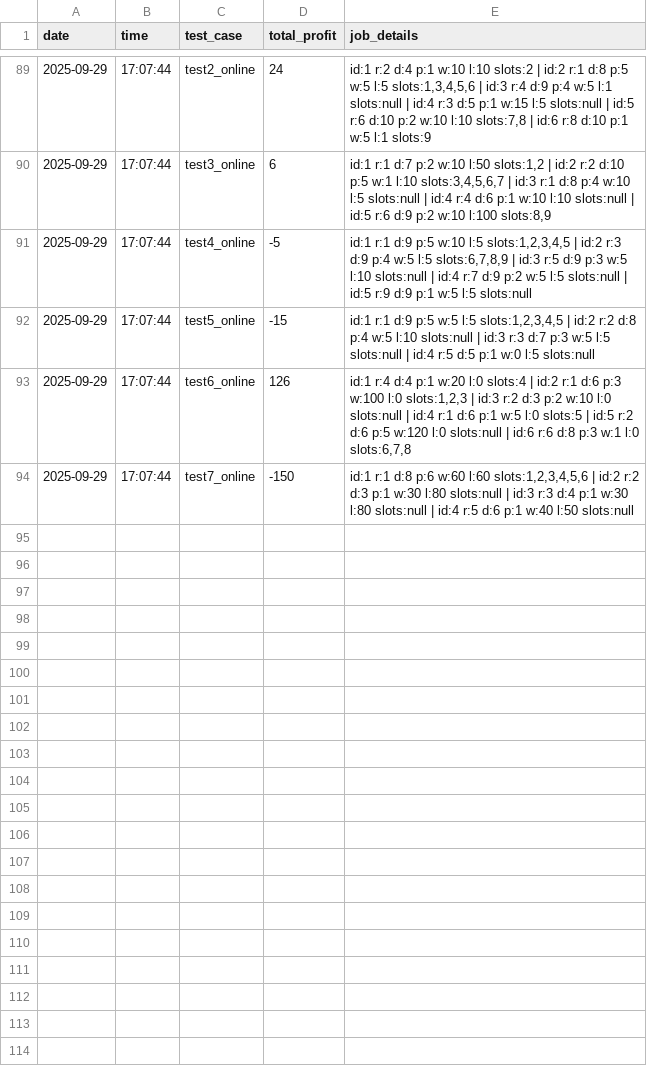
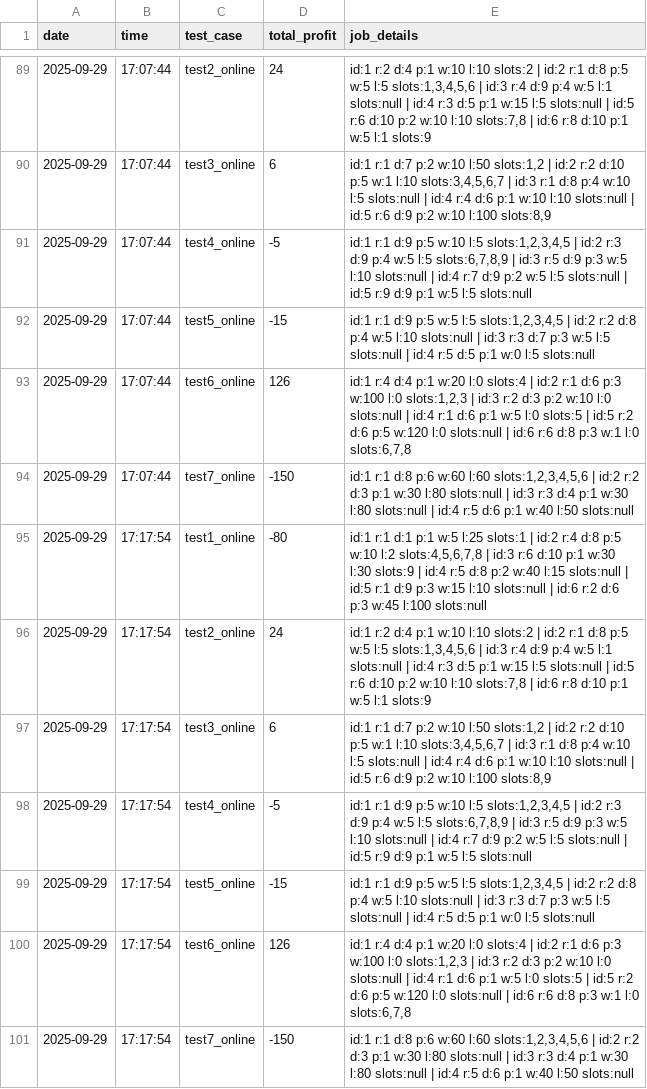
Before and after one commit to DevTeymur/Weighted-Interval-Scheduling, a CSV file: results_log.csv, drawn as a sheet; only a part is shown, gaps mark what is left out; the diff names each change by its address in the sheet, - before the commit and + after, or states it on an @@ line.

```diff
--- a/results_log.csv
+++ b/results_log.csv
+row 95: 2025-09-29 | 17:17:54 | test1_online | -80 | id:1 r:1 d:1 p:1 w:5 l:25 slots:1 | id:2 r:4 d:8 p:5 w:10 l:2 slots:4,5,6,7,8 | id:3 r:6 d:10 p:1 w:30 l:30 slots:9 | id:4 r:5 d:8 p:2 w:40 l:15 slots:null | id:5 r:1 d:9 p:3 w:15 l:10 slots:null | id:6 r:2 d:6 p:3 w:45 l:100 slots:null
+row 96: 2025-09-29 | 17:17:54 | test2_online | 24 | id:1 r:2 d:4 p:1 w:10 l:10 slots:2 | id:2 r:1 d:8 p:5 w:5 l:5 slots:1,3,4,5,6 | id:3 r:4 d:9 p:4 w:5 l:1 slots:null | id:4 r:3 d:5 p:1 w:15 l:5 slots:null | id:5 r:6 d:10 p:2 w:10 l:10 slots:7,8 | id:6 r:8 d:10 p:1 w:5 l:1 slots:9
+row 97: 2025-09-29 | 17:17:54 | test3_online | 6 | id:1 r:1 d:7 p:2 w:10 l:50 slots:1,2 | id:2 r:2 d:10 p:5 w:1 l:10 slots:3,4,5,6,7 | id:3 r:1 d:8 p:4 w:10 l:5 slots:null | id:4 r:4 d:6 p:1 w:10 l:10 slots:null | id:5 r:6 d:9 p:2 w:10 l:100 slots:8,9
+row 98: 2025-09-29 | 17:17:54 | test4_online | -5 | id:1 r:1 d:9 p:5 w:10 l:5 slots:1,2,3,4,5 | id:2 r:3 d:9 p:4 w:5 l:5 slots:6,7,8,9 | id:3 r:5 d:9 p:3 w:5 l:10 slots:null | id:4 r:7 d:9 p:2 w:5 l:5 slots:null | id:5 r:9 d:9 p:1 w:5 l:5 slots:null
+row 99: 2025-09-29 | 17:17:54 | test5_online | -15 | id:1 r:1 d:9 p:5 w:5 l:5 slots:1,2,3,4,5 | id:2 r:2 d:8 p:4 w:5 l:10 slots:null | id:3 r:3 d:7 p:3 w:5 l:5 slots:null | id:4 r:5 d:5 p:1 w:0 l:5 slots:null
+row 100: 2025-09-29 | 17:17:54 | test6_online | 126 | id:1 r:4 d:4 p:1 w:20 l:0 slots:4 | id:2 r:1 d:6 p:3 w:100 l:0 slots:1,2,3 | id:3 r:2 d:3 p:2 w:10 l:0 slots:null | id:4 r:1 d:6 p:1 w:5 l:0 slots:5 | id:5 r:2 d:6 p:5 w:120 l:0 slots:null | id:6 r:6 d:8 p:3 w:1 l:0 slots:6,7,8
+row 101: 2025-09-29 | 17:17:54 | test7_online | -150 | id:1 r:1 d:8 p:6 w:60 l:60 slots:1,2,3,4,5,6 | id:2 r:2 d:3 p:1 w:30 l:80 slots:null | id:3 r:3 d:4 p:1 w:30 l:80 slots:null | id:4 r:5 d:6 p:1 w:40 l:50 slots:null
```
Also changed, not shown: 1 other file.
